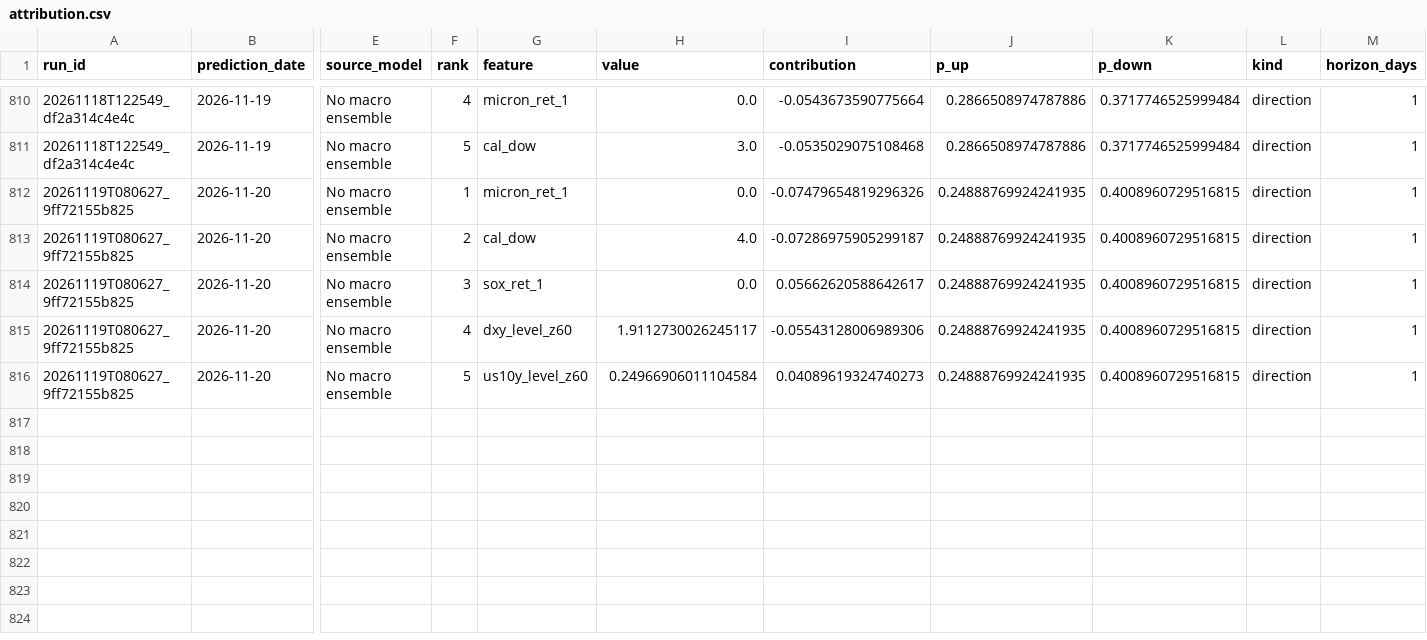
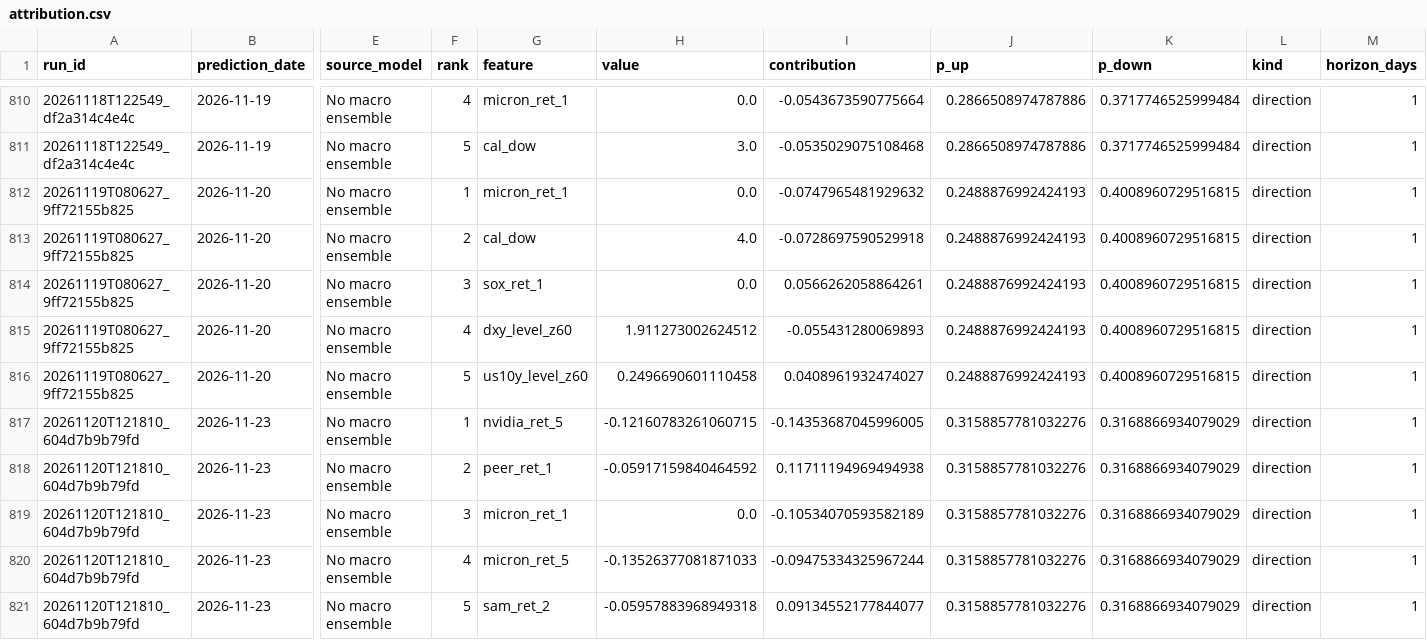
Before and after one commit to namyikim/predict_stock, a CSV file: forecast_history/samsung/attribution.csv, drawn as a sheet; only a part is shown, gaps mark what is left out; rows hold the shown columns only; the diff names each change by its address in the sheet, - before the commit and + after, or states it on an @@ line.

```diff
--- a/forecast_history/samsung/attribution.csv
+++ b/forecast_history/samsung/attribution.csv
-I812 (contribution): -0.07479654819296326
+I812 (contribution): -0.0747965481929632
-J812:J816 (p_up): 0.24888769924241935
+J812:J816 (p_up): 0.2488876992424193
-I813 (contribution): -0.07286975905299187
+I813 (contribution): -0.0728697590529918
-I814 (contribution): 0.05662620588642617
+I814 (contribution): 0.0566262058864261
-H815 (value): 1.9112730026245117
+H815 (value): 1.911273002624512
-I815 (contribution): -0.05543128006989306
+I815 (contribution): -0.055431280069893
-H816 (value): 0.24966906011104584
+H816 (value): 0.2496690601110458
-I816 (contribution): 0.04089619324740273
+I816 (contribution): 0.0408961932474027
+row 817: 20261120T121810_604d7b9b79fd | 2026-11-23 | No macro ensemble | 1 | nvidia_ret_5 | -0.12160783261060715 | -0.14353687045996005 | 0.3158857781032276 | 0.3168866934079029 | direction | 1
+row 818: 20261120T121810_604d7b9b79fd | 2026-11-23 | No macro ensemble | 2 | peer_ret_1 | -0.05917159840464592 | 0.11711194969494938 | 0.3158857781032276 | 0.3168866934079029 | direction | 1
+row 819: 20261120T121810_604d7b9b79fd | 2026-11-23 | No macro ensemble | 3 | micron_ret_1 | 0.0 | -0.10534070593582189 | 0.3158857781032276 | 0.3168866934079029 | direction | 1
+row 820: 20261120T121810_604d7b9b79fd | 2026-11-23 | No macro ensemble | 4 | micron_ret_5 | -0.13526377081871033 | -0.09475334325967244 | 0.3158857781032276 | 0.3168866934079029 | direction | 1
+row 821: 20261120T121810_604d7b9b79fd | 2026-11-23 | No macro ensemble | 5 | sam_ret_2 | -0.05957883968949318 | 0.09134552177844077 | 0.3158857781032276 | 0.3168866934079029 | direction | 1
```
Also changed, not shown: forecast_history/samsung/daily_forecast_comparison.csv, forecast_history/samsung/forecast_accuracy_summary.csv, 1 other file.
